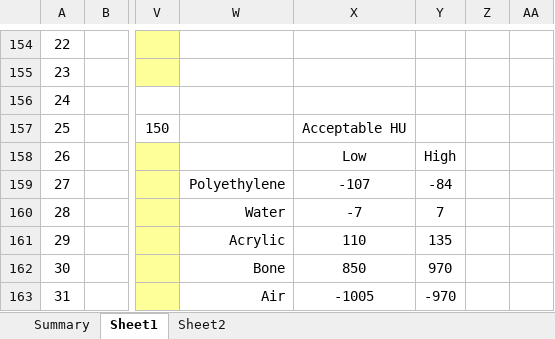
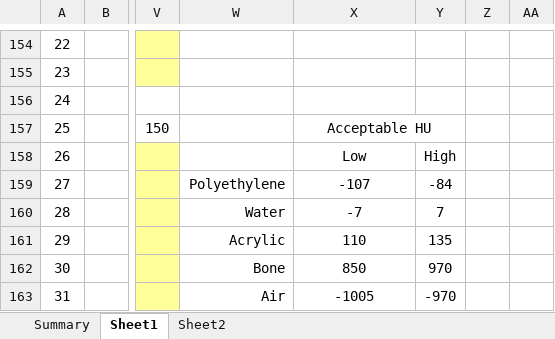
Before and after one commit to imabug/EquipTestingSpreadsheets, an Excel workbook: MUSCCT.xlsx, sheet Sheet1, drawn as a sheet; only a part is shown, gaps mark what is left out; values as stored, in another font and other column widths than the file's, no borders; conditional formats not drawn; the diff names each change by its address in the sheet, - before the commit and + after, or states it on an @@ line.

```diff
--- a/MUSCCT.xlsx (sheet Sheet1)
+++ b/MUSCCT.xlsx (sheet Sheet1)
+X157:Y157 merged
```
Also changed, not shown: MUSCCArm.xlsx.
